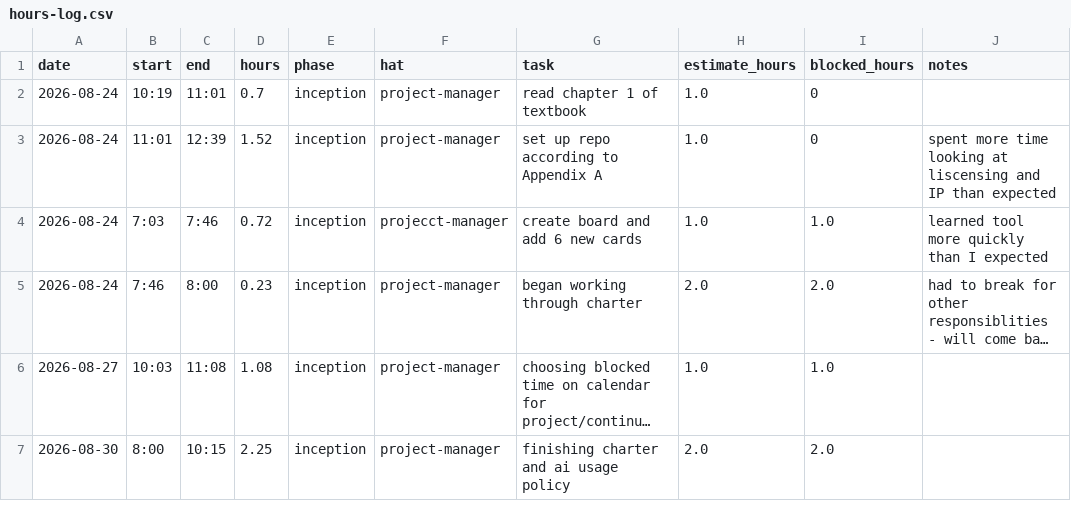
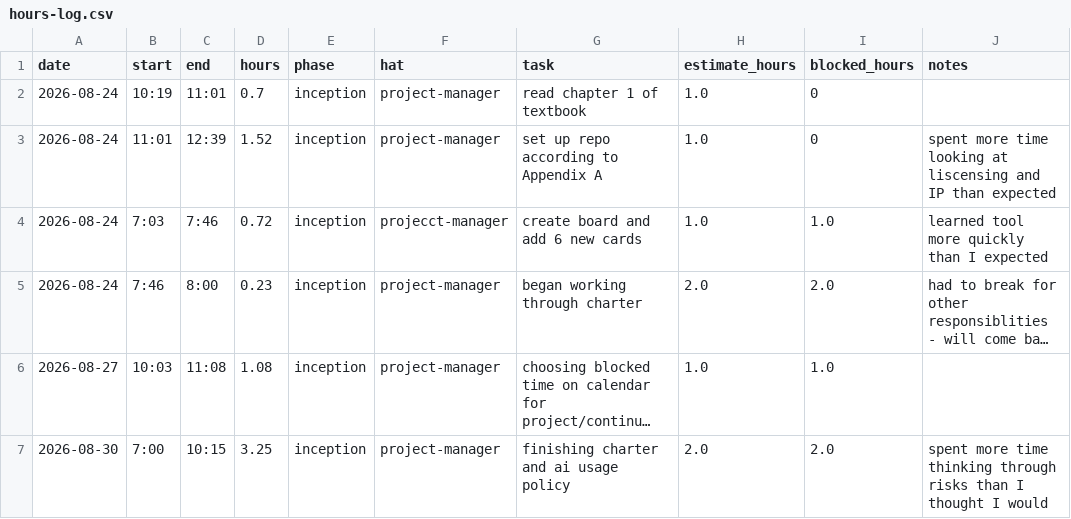
Before and after one commit to allie-ihc/capstone, a CSV file: docs/hours-log.csv, drawn as a sheet; long unchanged cells end in …; the diff names each change by its address in the sheet, - before the commit and + after, or states it on an @@ line.

Commit message:
M1: Updated hours log

```diff
--- a/docs/hours-log.csv
+++ b/docs/hours-log.csv
-B7 (start): 8:00
+B7 (start): 7:00
-D7 (hours): 2.25
+D7 (hours): 3.25
-J7 (notes): (empty)
+J7 (notes): spent more time thinking through risks than I thought I would
```
